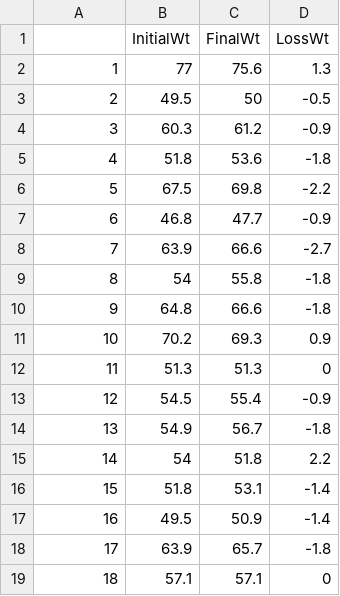
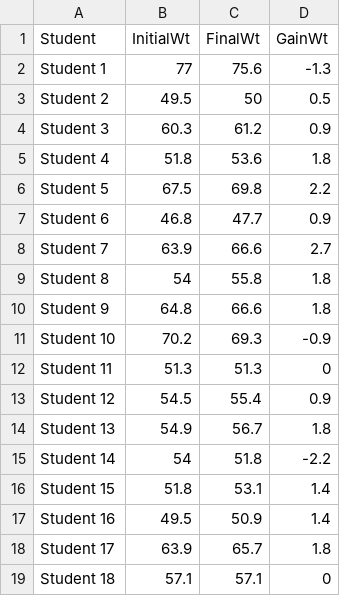
Before and after one commit to PeterKDunn/SRM-Textbook, a CSV file: Data/StudentWt.csv, drawn as a sheet; only a part is shown; the diff covers the shown part only.

Commit message:
WtLoss -> WtGain

```diff
--- a/Data/StudentWt.csv
+++ b/Data/StudentWt.csv
@@ -1,19 +1,19 @@
-"","InitialWt","FinalWt","LossWt"
-"1",77,75.6,1.3
-"2",49.5,50,-0.5
-"3",60.3,61.2,-0.9
-"4",51.8,53.6,-1.8
-"5",67.5,69.8,-2.2
-"6",46.8,47.7,-0.9
-"7",63.9,66.6,-2.7
-"8",54,55.8,-1.8
-"9",64.8,66.6,-1.8
-"10",70.2,69.3,0.9
-"11",51.3,51.3,0
-"12",54.5,55.4,-0.9
-"13",54.9,56.7,-1.8
-"14",54,51.8,2.2
-"15",51.8,53.1,-1.4
-"16",49.5,50.9,-1.4
-"17",63.9,65.7,-1.8
-"18",57.1,57.1,0
+"Student","InitialWt","FinalWt","GainWt"
+"Student 1",77,75.6,-1.3
+"Student 2",49.5,50,0.5
+"Student 3",60.3,61.2,0.9
+"Student 4",51.8,53.6,1.8
+"Student 5",67.5,69.8,2.2
+"Student 6",46.8,47.7,0.9
+"Student 7",63.9,66.6,2.7
+"Student 8",54,55.8,1.8
+"Student 9",64.8,66.6,1.8
+"Student 10",70.2,69.3,-0.9
+"Student 11",51.3,51.3,0
+"Student 12",54.5,55.4,0.9
+"Student 13",54.9,56.7,1.8
+"Student 14",54,51.8,-2.2
+"Student 15",51.8,53.1,1.4
+"Student 16",49.5,50.9,1.4
+"Student 17",63.9,65.7,1.8
+"Student 18",57.1,57.1,0
```
Also changed, not shown: 91 edited cells elsewhere in this file.
